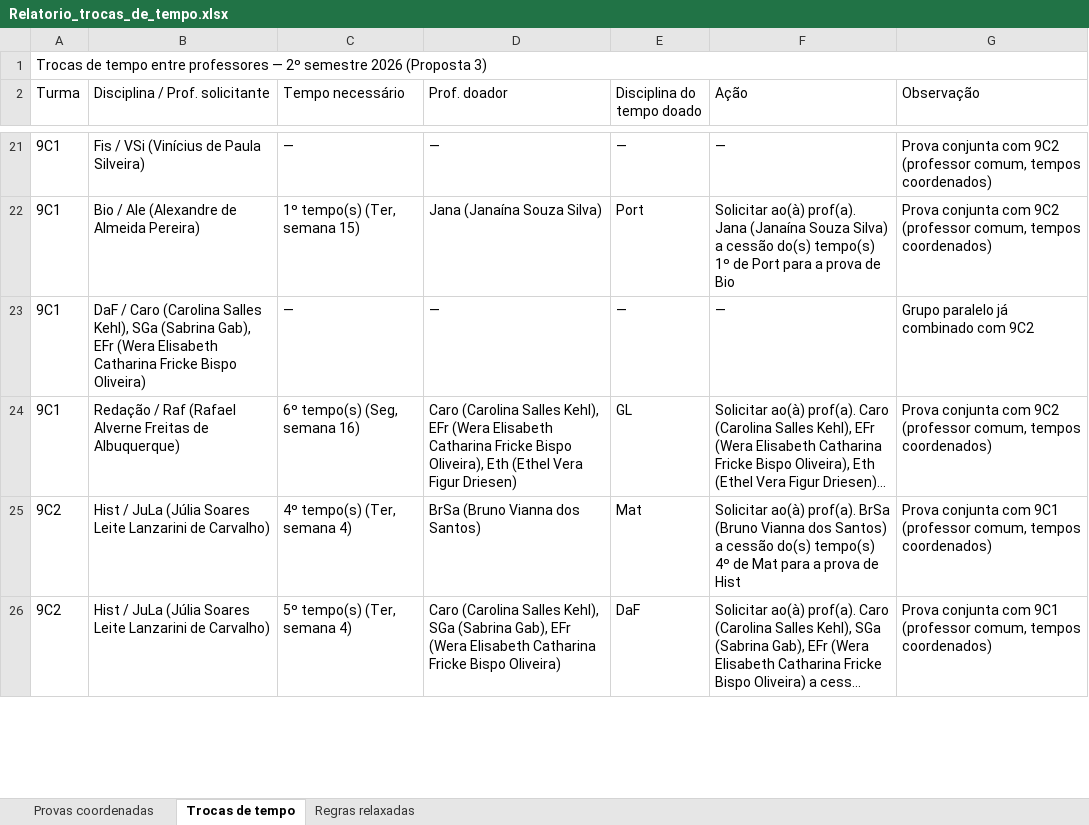
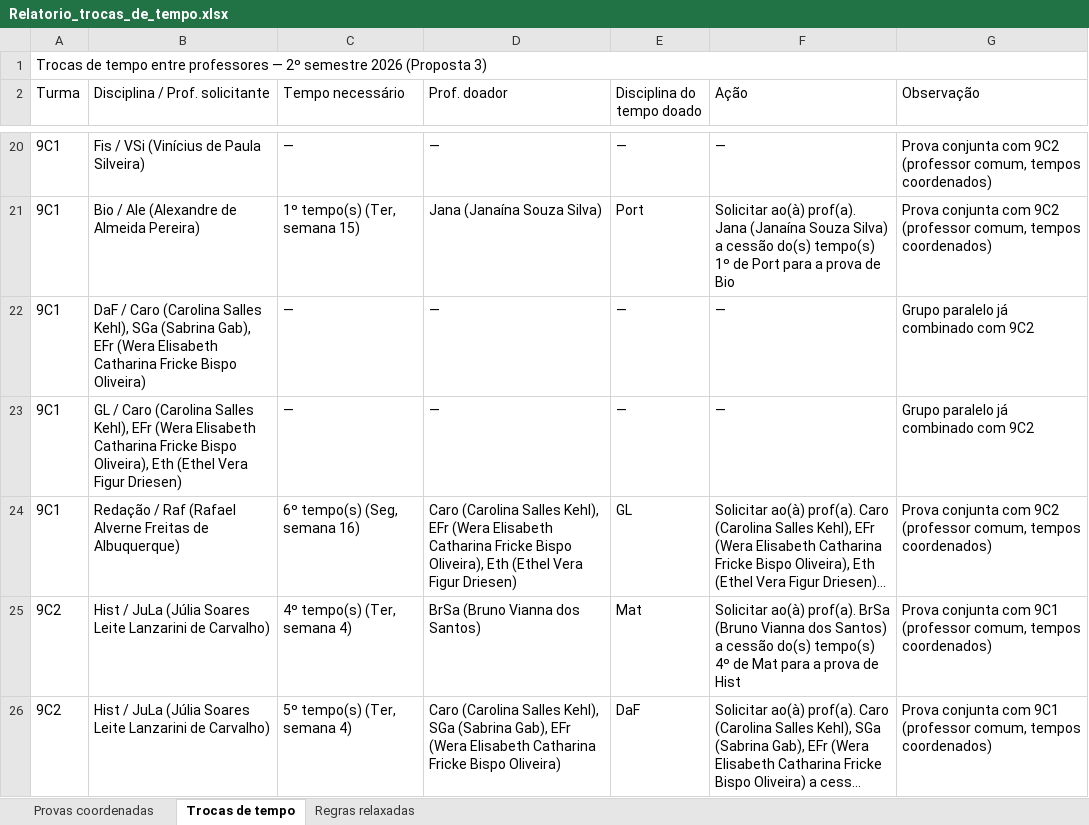
Before and after one commit to cbrener89052/calendarioprovas, an Excel workbook: Horario desenvolvido/Relatorio_trocas_de_tempo.xlsx, sheet Trocas de tempo, drawn as a sheet; only a part is shown, gaps mark what is left out; long unchanged cells end in …; values as stored, in another font and other column widths than the file's, no cell formats; the diff covers the shown part only; the diff names each change by its address in the sheet, - before the commit and + after, or states it on an @@ line.

```diff
--- a/Horario desenvolvido/Relatorio_trocas_de_tempo.xlsx (sheet Trocas de tempo)
+++ b/Horario desenvolvido/Relatorio_trocas_de_tempo.xlsx (sheet Trocas de tempo)
+row 23: 9C1 | GL / Caro (Carolina Salles Kehl), EFr (Wera Elisabeth Catharina Fricke Bispo Oliveira), Eth (Ethel Vera Figur Driesen) | — | — | — | — | Grupo paralelo já combinado com 9C2
```
Also changed, not shown: 1 added row, 2 removed rows and 8 edited cells elsewhere in this sheet, sheet Regras relaxadas, cell formats, Horario desenvolvido/Proposta_3_Calendario_Provas_2026_2SEM.xlsx, Horario desenvolvido/Provas_por_Professor_Proposta_3.xlsx, 6 other files.
